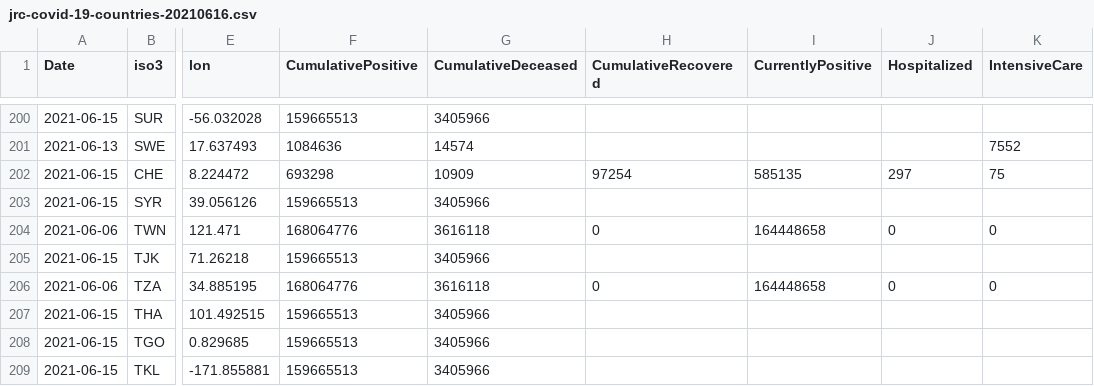
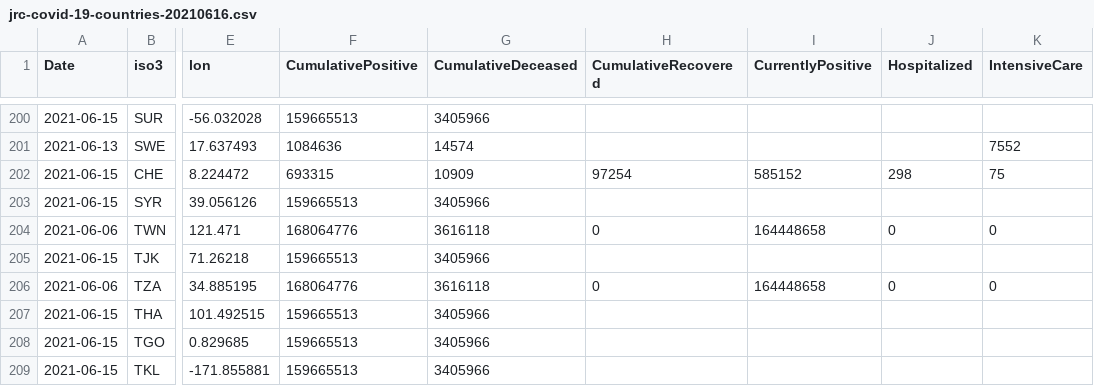
Before and after one commit to nmileva/COVID-19, a CSV file: data-by-country/jrc-covid-19-countries-20210616.csv, drawn as a sheet; only a part is shown, gaps mark what is left out; the diff names each change by its address in the sheet, - before the commit and + after, or states it on an @@ line.

```diff
--- a/data-by-country/jrc-covid-19-countries-20210616.csv
+++ b/data-by-country/jrc-covid-19-countries-20210616.csv
-F202 (CumulativePositive): 693298
+F202 (CumulativePositive): 693315
-I202 (CurrentlyPositive): 585135
+I202 (CurrentlyPositive): 585152
-J202 (Hospitalized): 297
+J202 (Hospitalized): 298
```
Also changed, not shown: data-by-country/jrc-covid-19-countries-latest.csv, data-of-world/jrc-covid-19-world-latest.csv, 3 other files.
